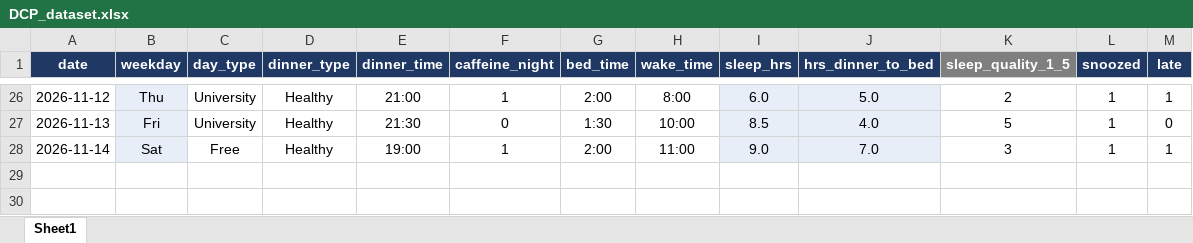
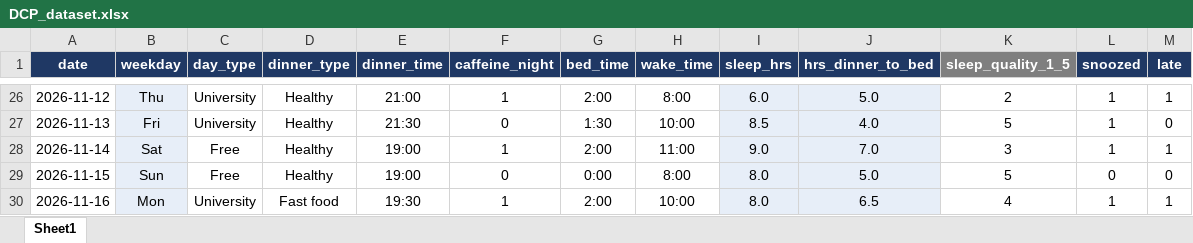
Before and after one commit to Marcelaspoli/DCP_Project, an Excel workbook: DCP_dataset.xlsx, sheet Sheet1, drawn as a sheet; only a part is shown, gaps mark what is left out; values as stored, in another font and other column widths than the file's, no borders; the diff names each change by its address in the sheet, - before the commit and + after, or states it on an @@ line.

Commit message:
Data added

```diff
--- a/DCP_dataset.xlsx (sheet Sheet1)
+++ b/DCP_dataset.xlsx (sheet Sheet1)
+row 29: 2026-11-15 | Sun | Free | Healthy | 19:00 | 0 | 0:00 | 8:00 | 8.0 | 5.0 | 5 | 0 | 0
+row 30: 2026-11-16 | Mon | University | Fast food | 19:30 | 1 | 2:00 | 10:00 | 8.0 | 6.5 | 4 | 1 | 1
```
Also changed, not shown: 1 other file.
